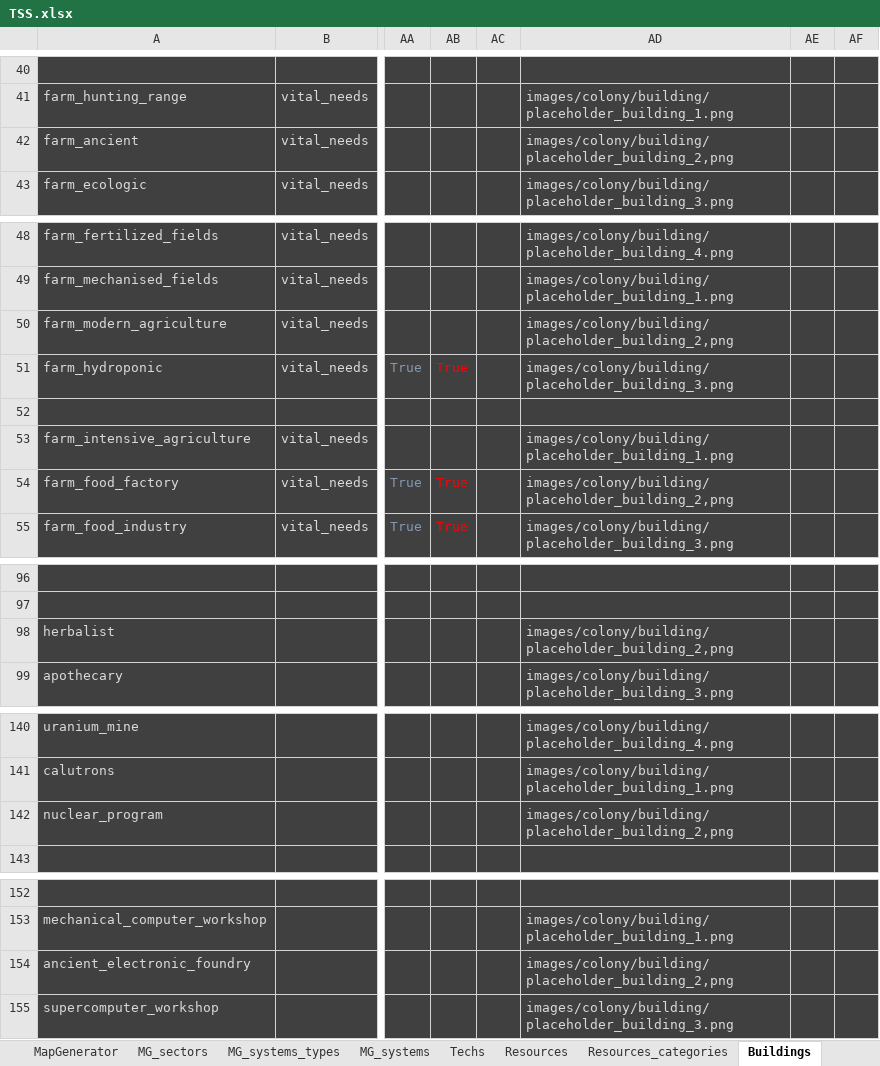
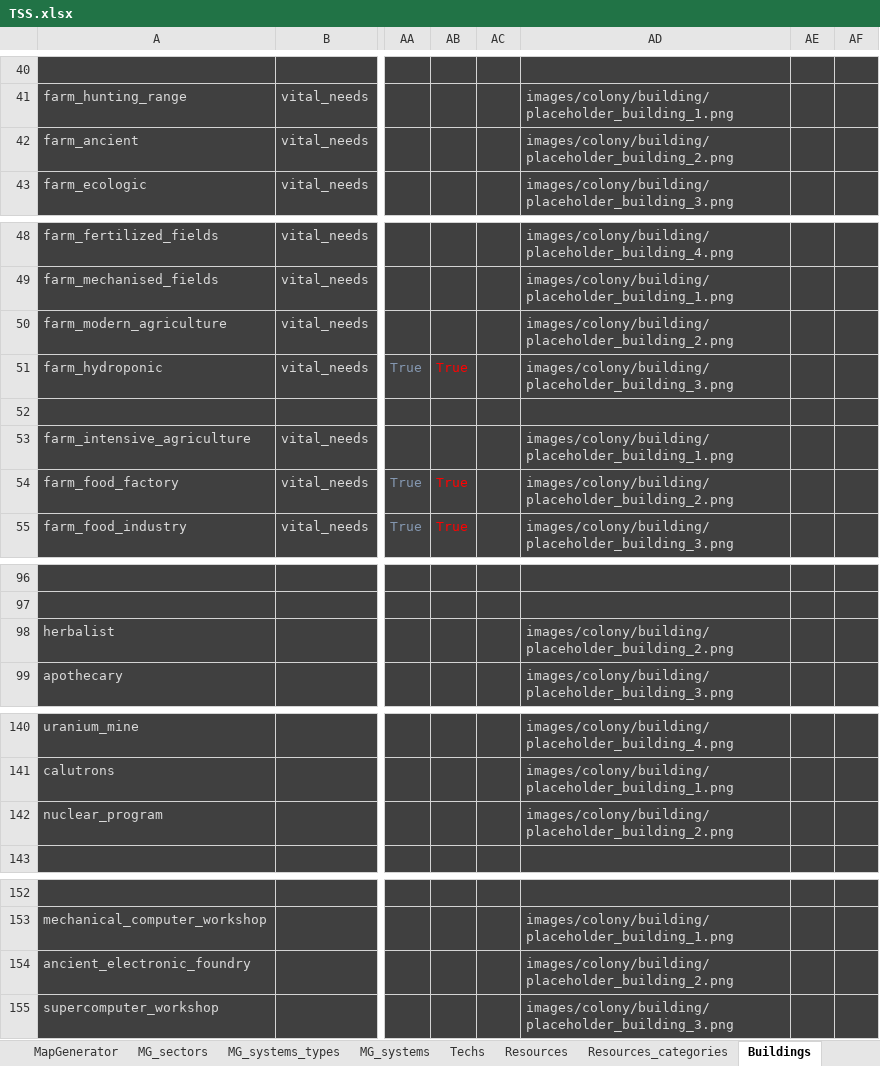
Before and after one commit to BFourquin/Thousand-Suns-Saga, an Excel workbook: TSS.xlsx, sheet Buildings, drawn as a sheet; only a part is shown, gaps mark what is left out; values as stored, in another font and other column widths than the file's, no borders; conditional formats not drawn; the diff covers the shown part only; the diff names each change by its address in the sheet, - before the commit and + after, or states it on an @@ line.

Commit message:
Districts with buildings interface

```diff
--- a/TSS.xlsx (sheet Buildings)
+++ b/TSS.xlsx (sheet Buildings)
-AD42: images/colony/building/placeholder_building_2,png
+AD42: images/colony/building/placeholder_building_2.png
-AD50: images/colony/building/placeholder_building_2,png
+AD50: images/colony/building/placeholder_building_2.png
-AD54: images/colony/building/placeholder_building_2,png
+AD54: images/colony/building/placeholder_building_2.png
-AD98: images/colony/building/placeholder_building_2,png
+AD98: images/colony/building/placeholder_building_2.png
-AD142: images/colony/building/placeholder_building_2,png
+AD142: images/colony/building/placeholder_building_2.png
-AD154: images/colony/building/placeholder_building_2,png
+AD154: images/colony/building/placeholder_building_2.png
```
Also changed, not shown: 15 edited cells elsewhere in this sheet, TSS_boardgame.xlsx, 5 other files.
